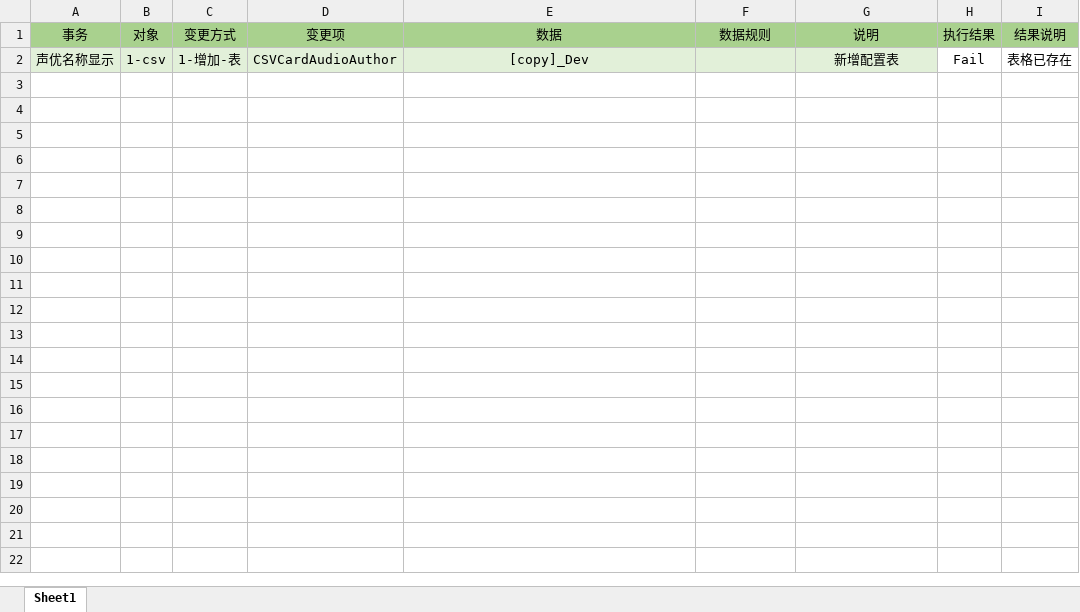
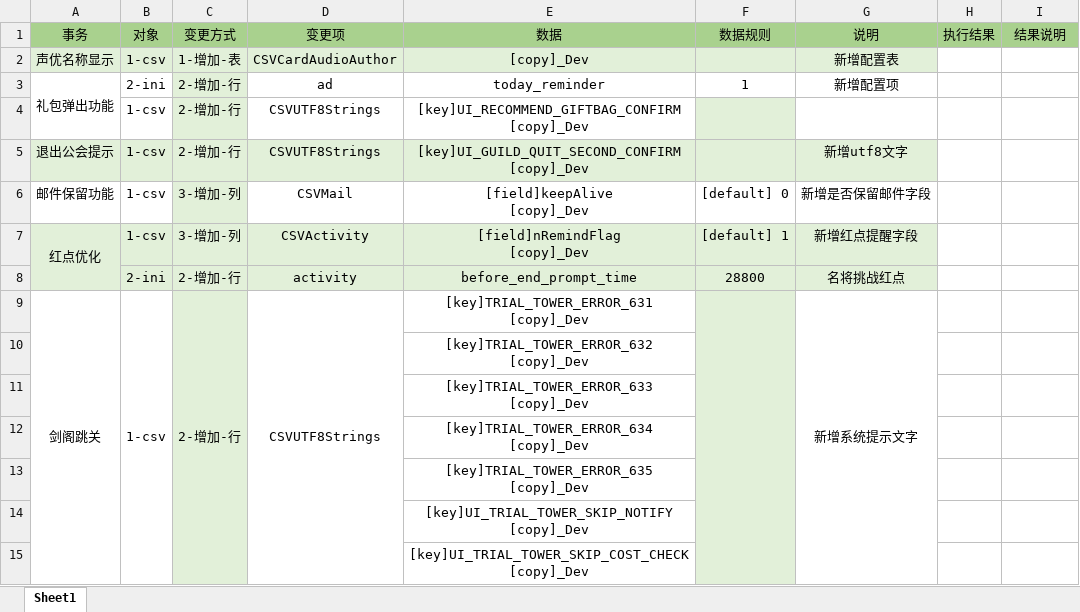
Before and after one commit to chinalee23/config_upgrade, an Excel workbook: upgrade.xlsx, sheet Sheet1, drawn as a sheet; only a part is shown; values as stored, in another font and other column widths than the file's, no borders; conditional formats not drawn; ↵ is a line break in a cell; the diff covers the shown part only; the diff names each change by its address in the sheet, - before the commit and + after, or states it on an @@ line.

```diff
--- a/upgrade.xlsx (sheet Sheet1)
+++ b/upgrade.xlsx (sheet Sheet1)
-H2: Fail
+H2: (empty)
-I2: 表格已存在
+I2: (empty)
+row 3: 礼包弹出功能 | 2-ini | 2-增加-行 | ad | today_reminder | 1 | 新增配置项
+row 4:  | 1-csv | 2-增加-行 | CSVUTF8Strings | [key]UI_RECOMMEND_GIFTBAG_CONFIRM ↵ [copy]_Dev
+row 5: 退出公会提示 | 1-csv | 2-增加-行 | CSVUTF8Strings | [key]UI_GUILD_QUIT_SECOND_CONFIRM ↵ [copy]_Dev |  | 新增utf8文字
+row 6: 邮件保留功能 | 1-csv | 3-增加-列 | CSVMail | [field]keepAlive ↵ [copy]_Dev | [default] 0 | 新增是否保留邮件字段
+row 7: 红点优化 | 1-csv | 3-增加-列 | CSVActivity | [field]nRemindFlag ↵ [copy]_Dev | [default] 1 | 新增红点提醒字段
+row 8:  | 2-ini | 2-增加-行 | activity | before_end_prompt_time | 28800 | 名将挑战红点
+row 9: 剑阁跳关 | 1-csv | 2-增加-行 | CSVUTF8Strings | [key]TRIAL_TOWER_ERROR_631 ↵ [copy]_Dev |  | 新增系统提示文字
+row 10:  |  |  |  | [key]TRIAL_TOWER_ERROR_632 ↵ [copy]_Dev
+row 11:  |  |  |  | [key]TRIAL_TOWER_ERROR_633 ↵ [copy]_Dev
+row 12:  |  |  |  | [key]TRIAL_TOWER_ERROR_634 ↵ [copy]_Dev
+row 13:  |  |  |  | [key]TRIAL_TOWER_ERROR_635 ↵ [copy]_Dev
+row 14:  |  |  |  | [key]UI_TRIAL_TOWER_SKIP_NOTIFY ↵ [copy]_Dev
+row 15:  |  |  |  | [key]UI_TRIAL_TOWER_SKIP_COST_CHECK ↵ [copy]_Dev
```
Also changed, not shown: 13 added rows elsewhere in this sheet, 1 other file.
